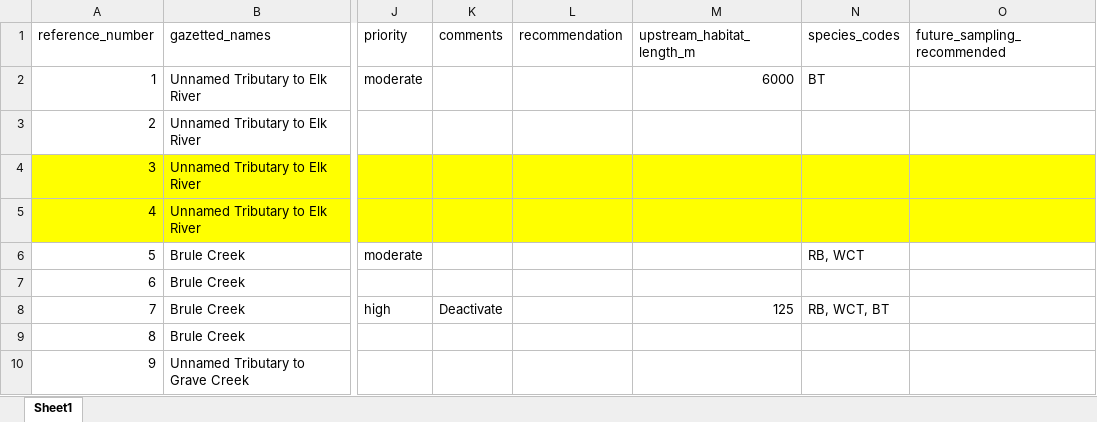
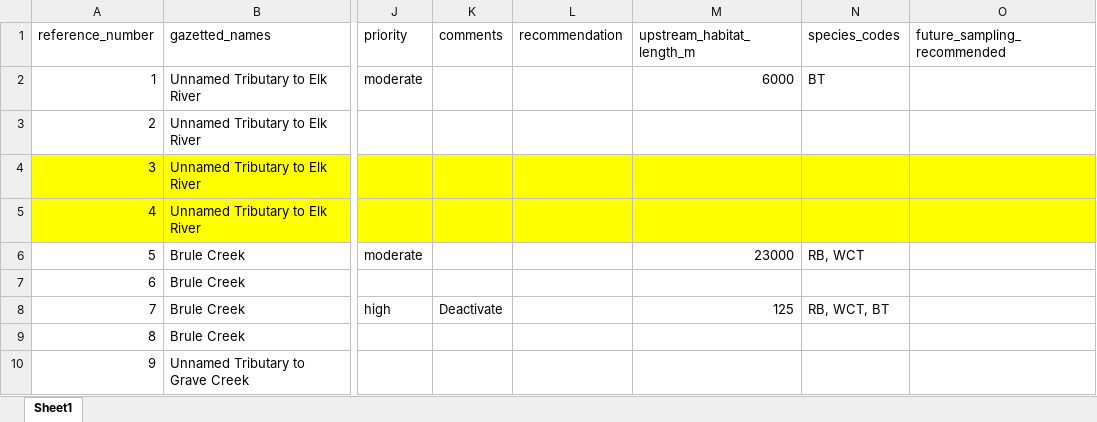
Before and after one commit to NewGraphEnvironment/fish_passage_bulkley_2020_reporting, an Excel workbook: data/habitat_confirmations_priorities.xlsx, sheet Sheet1, drawn as a sheet; only a part is shown, gaps mark what is left out; values as stored, in another font and other column widths than the file's, no borders; the diff names each change by its address in the sheet, - before the commit and + after, or states it on an @@ line.

```diff
--- a/data/habitat_confirmations_priorities.xlsx (sheet Sheet1)
+++ b/data/habitat_confirmations_priorities.xlsx (sheet Sheet1)
-M6 (upstream_habitat_length_m): (empty)
+M6 (upstream_habitat_length_m): 23000
```
Also changed, not shown: 26 other files.
